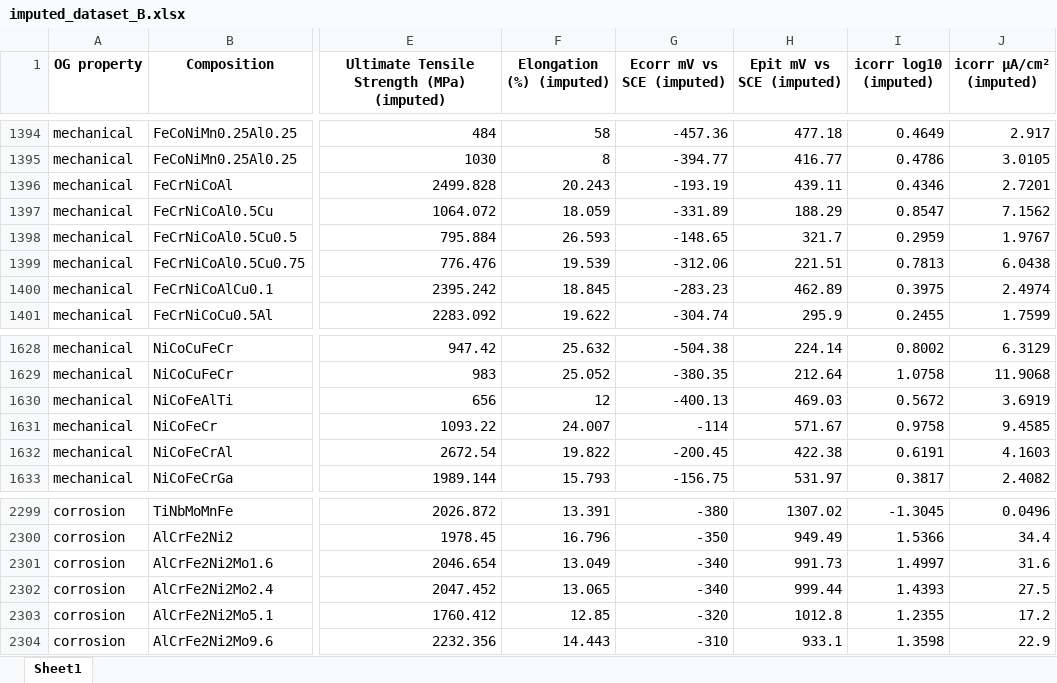
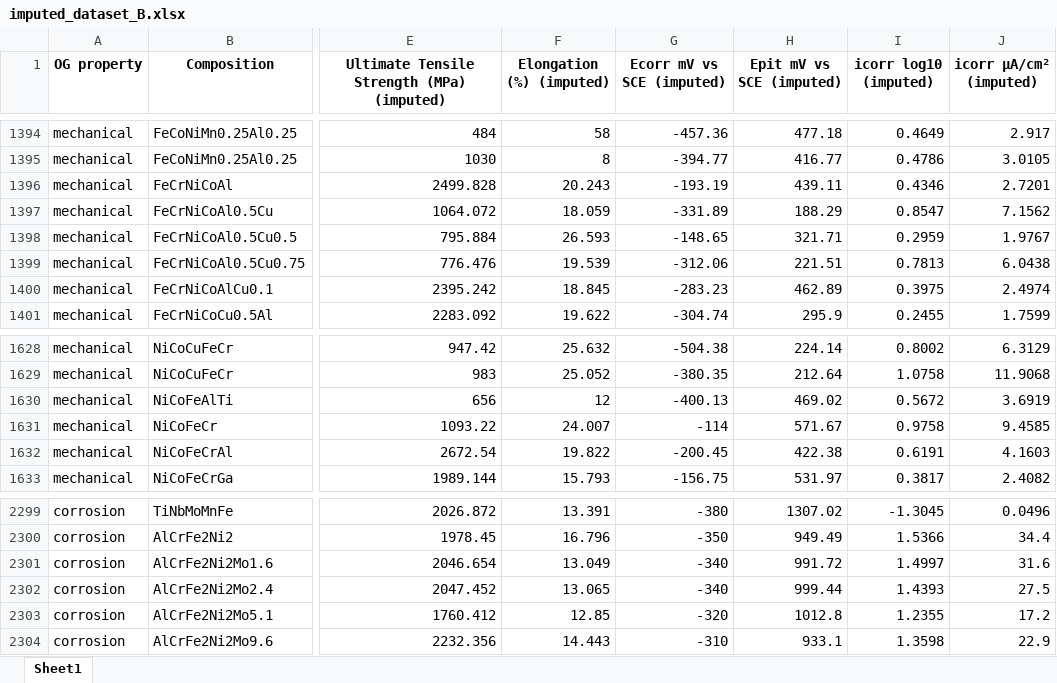
Before and after one commit to katrina-coder/MPEA_corr_mech_app, an Excel workbook: imputed_dataset_B.xlsx, sheet Sheet1, drawn as a sheet; only a part is shown, gaps mark what is left out; values as stored, in another font and other column widths than the file's, no borders; the diff names each change by its address in the sheet, - before the commit and + after, or states it on an @@ line.

```diff
--- a/imputed_dataset_B.xlsx (sheet Sheet1)
+++ b/imputed_dataset_B.xlsx (sheet Sheet1)
-H1398 (Epit mV vs SCE (imputed)): 321.7
+H1398 (Epit mV vs SCE (imputed)): 321.71
-H1630 (Epit mV vs SCE (imputed)): 469.03
+H1630 (Epit mV vs SCE (imputed)): 469.02
-H2301 (Epit mV vs SCE (imputed)): 991.73
+H2301 (Epit mV vs SCE (imputed)): 991.72
```
Also changed, not shown: MPEAs_Mech_Corr_DB_updated.xlsx, 7 other files.
